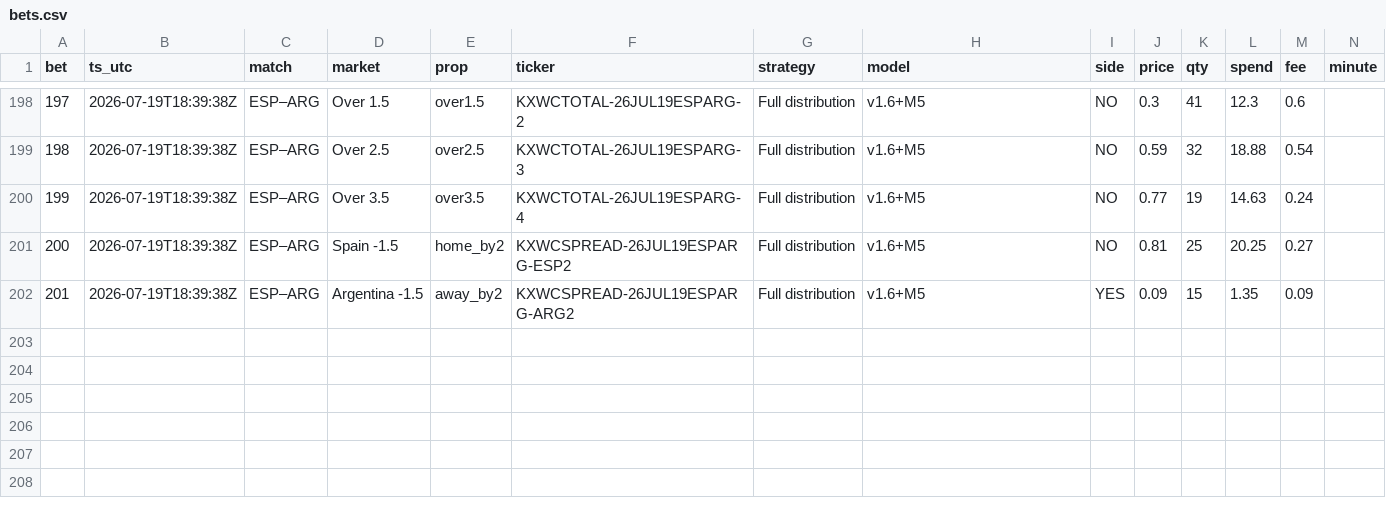
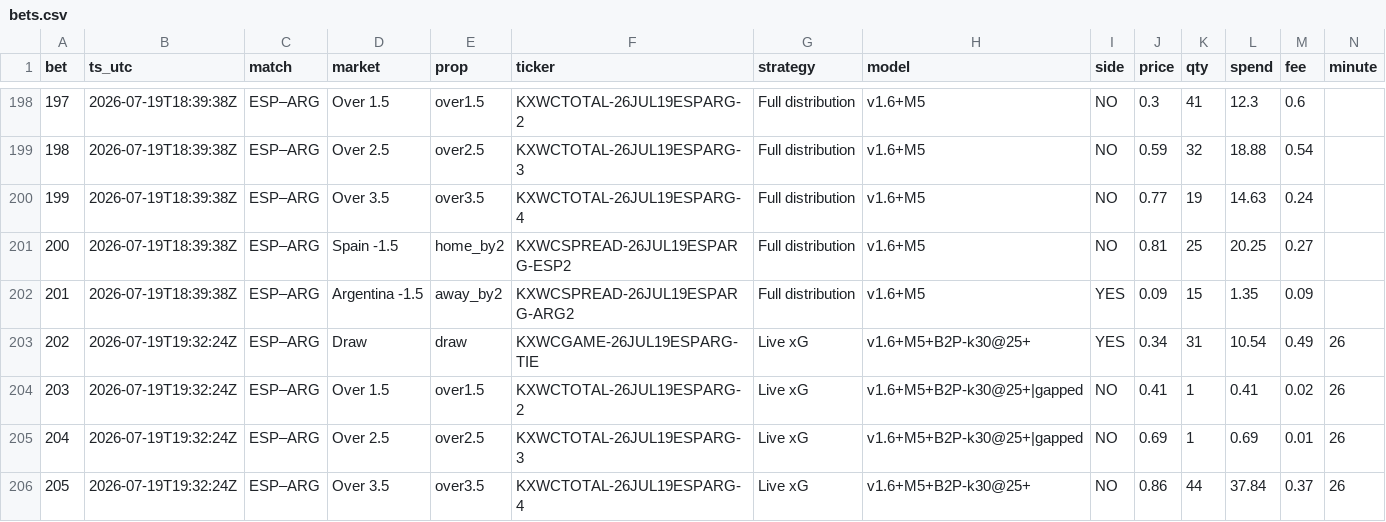
Before and after one commit to DavidGao520/xante-wc, a CSV file: bets.csv, drawn as a sheet; only a part is shown, gaps mark what is left out; rows hold the shown columns only; the diff names each change by its address in the sheet, - before the commit and + after, or states it on an @@ line.

```diff
--- a/bets.csv
+++ b/bets.csv
+row 203: 202 | 2026-07-19T19:32:24Z | ESP–ARG | Draw | draw | KXWCGAME-26JUL19ESPARG-TIE | Live xG | v1.6+M5+B2P-k30@25+ | YES | 0.34 | 31 | 10.54 | 0.49 | 26
+row 204: 203 | 2026-07-19T19:32:24Z | ESP–ARG | Over 1.5 | over1.5 | KXWCTOTAL-26JUL19ESPARG-2 | Live xG | v1.6+M5+B2P-k30@25+|gapped | NO | 0.41 | 1 | 0.41 | 0.02 | 26
+row 205: 204 | 2026-07-19T19:32:24Z | ESP–ARG | Over 2.5 | over2.5 | KXWCTOTAL-26JUL19ESPARG-3 | Live xG | v1.6+M5+B2P-k30@25+|gapped | NO | 0.69 | 1 | 0.69 | 0.01 | 26
+row 206: 205 | 2026-07-19T19:32:24Z | ESP–ARG | Over 3.5 | over3.5 | KXWCTOTAL-26JUL19ESPARG-4 | Live xG | v1.6+M5+B2P-k30@25+ | NO | 0.86 | 44 | 37.84 | 0.37 | 26
```
Also changed, not shown: 1 other file.
